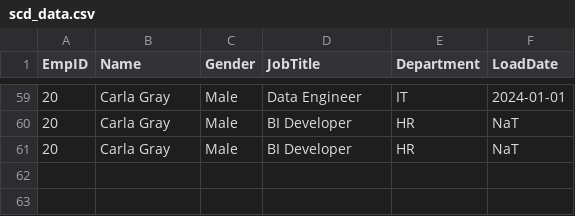
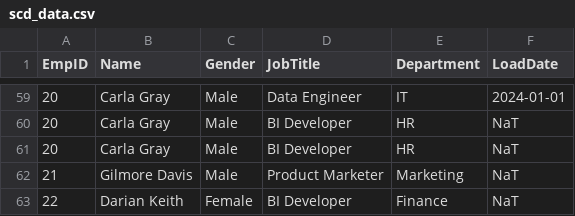
Before and after one commit to AbdurRahman-Olaniyan/Implementing-Slowly-Changing-Dimension-Type-2-using-pyspark-in-Microsoft-fabric, a CSV file: scd_data.csv, drawn as a sheet; only a part is shown, gaps mark what is left out; the diff names each change by its address in the sheet, - before the commit and + after, or states it on an @@ line.

Commit message:
Update scd_data.csv

```diff
--- a/scd_data.csv
+++ b/scd_data.csv
+row 62: 21 | Gilmore Davis | Male | Product Marketer | Marketing | NaT
+row 63: 22 | Darian Keith | Female | BI Developer | Finance | NaT
```
